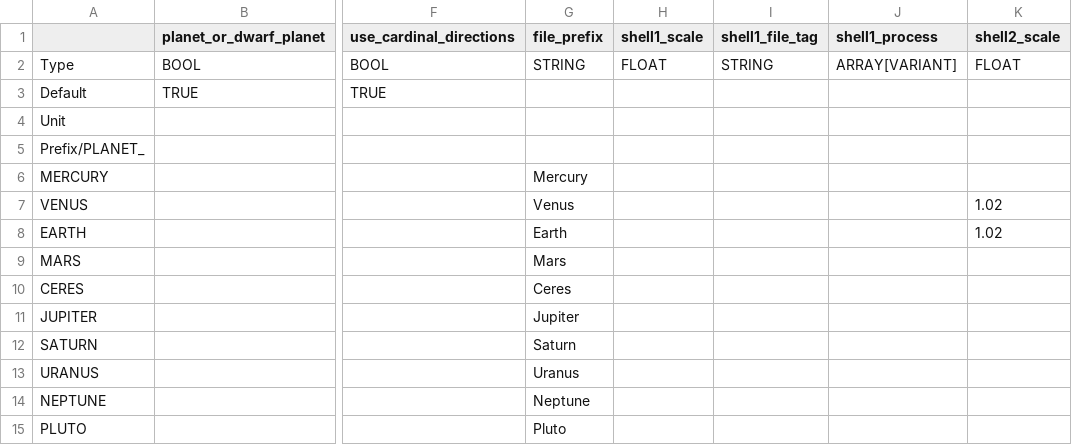
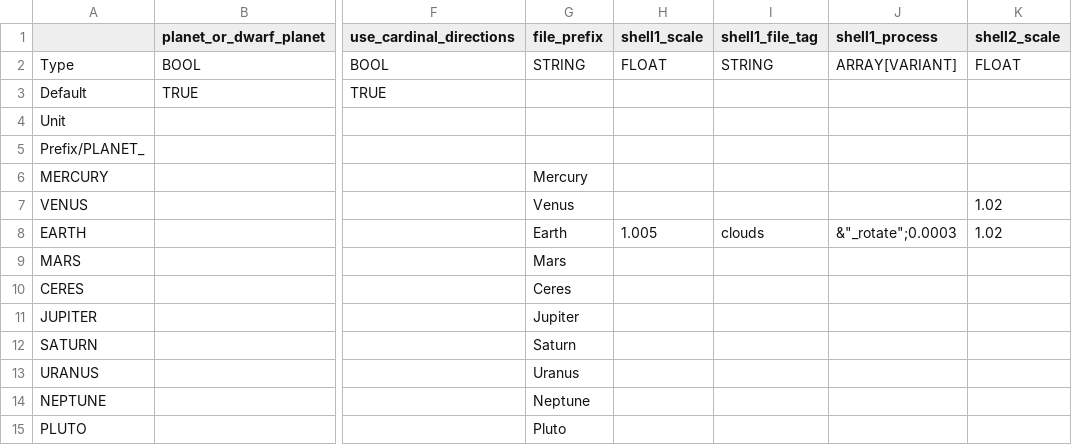
Before and after one commit to ivoyager/ivoyager_core, a TSV file: tables/planets.tsv, drawn as a sheet; only a part is shown, gaps mark what is left out; the diff names each change by its address in the sheet, - before the commit and + after, or states it on an @@ line.

Commit message:
Add enabling table entries for new Earth assets
Should not break if assets are missing.

```diff
--- a/tables/planets.tsv
+++ b/tables/planets.tsv
-H8 (shell1_scale): (empty)
+H8 (shell1_scale): 1.005
-I8 (shell1_file_tag): (empty)
+I8 (shell1_file_tag): clouds
-J8 (shell1_process): (empty)
+J8 (shell1_process): &"_rotate";0.0003
```
Also changed, not shown: tables/models.tsv.
